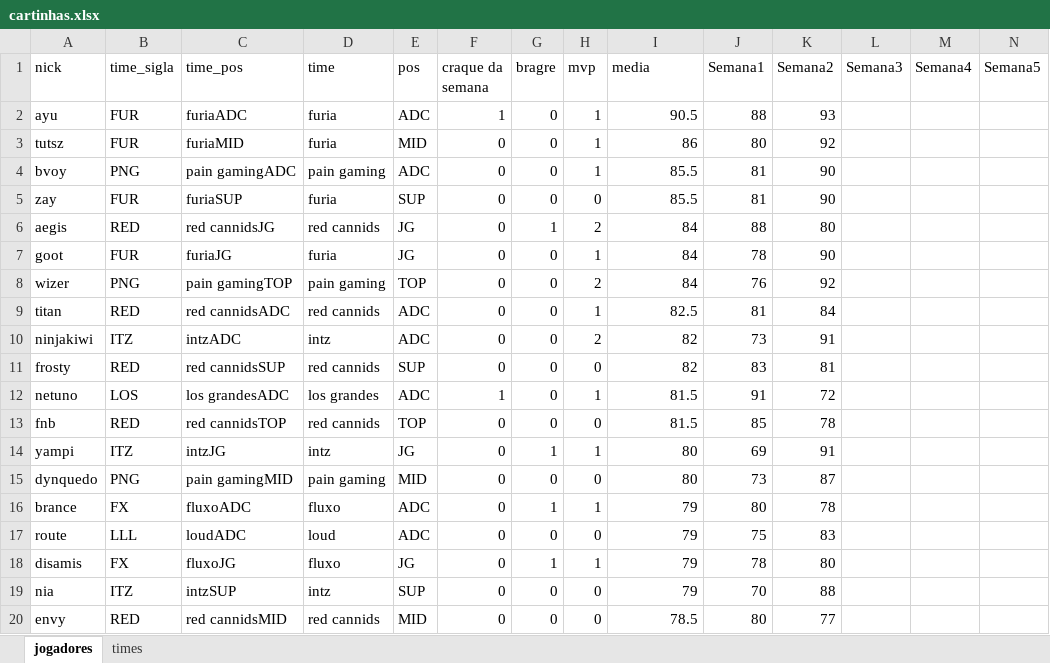
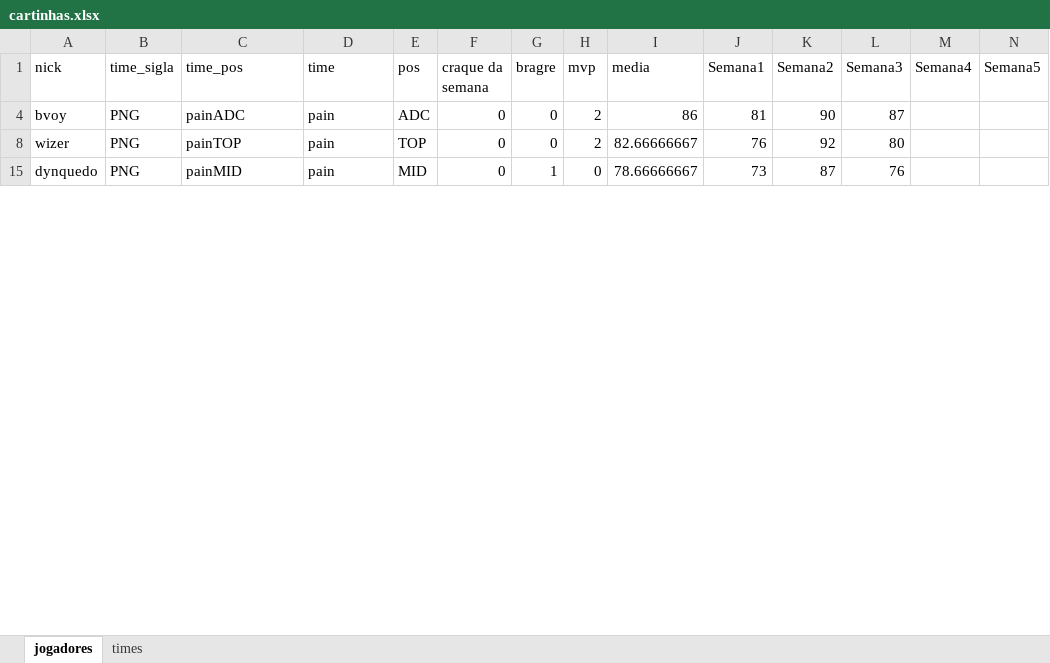
Before and after one commit to pfc15/cascatalol, an Excel workbook: cartinhas.xlsx, sheet jogadores, drawn as a sheet; only a part is shown; values as stored, in another font and other column widths than the file's, no borders; charts and pictures not drawn; rows hold the shown columns only; the diff covers the shown part only; the diff names each change by its address in the sheet, - before the commit and + after, or states it on an @@ line.

Commit message:
semana 3

```diff
--- a/cartinhas.xlsx (sheet jogadores)
+++ b/cartinhas.xlsx (sheet jogadores)
-row 2: ayu | FUR | furiaADC | furia | ADC | 1 | 0 | 1 | 90.5 | 88 | 93
-row 3: tutsz | FUR | furiaMID | furia | MID | 0 | 0 | 1 | 86 | 80 | 92
-C4 (time_pos): pain gamingADC
+C4 (time_pos): painADC
-D4 (time): pain gaming
+D4 (time): pain
-H4 (mvp): 1
+H4 (mvp): 2
-I4 (media): 85.5
+I4 (media): 86
-L4 (Semana3): (empty)
+L4 (Semana3): 87
-row 5: zay | FUR | furiaSUP | furia | SUP | 0 | 0 | 0 | 85.5 | 81 | 90
-row 6: aegis | RED | red cannidsJG | red cannids | JG | 0 | 1 | 2 | 84 | 88 | 80
-row 7: goot | FUR | furiaJG | furia | JG | 0 | 0 | 1 | 84 | 78 | 90
-C8 (time_pos): pain gamingTOP
+C8 (time_pos): painTOP
-D8 (time): pain gaming
+D8 (time): pain
-I8 (media): 84
+I8 (media): 82.66666667
-L8 (Semana3): (empty)
+L8 (Semana3): 80
-row 9: titan | RED | red cannidsADC | red cannids | ADC | 0 | 0 | 1 | 82.5 | 81 | 84
-row 10: ninjakiwi | ITZ | intzADC | intz | ADC | 0 | 0 | 2 | 82 | 73 | 91
-row 11: frosty | RED | red cannidsSUP | red cannids | SUP | 0 | 0 | 0 | 82 | 83 | 81
-row 12: netuno | LOS | los grandesADC | los grandes | ADC | 1 | 0 | 1 | 81.5 | 91 | 72
-row 13: fnb | RED | red cannidsTOP | red cannids | TOP | 0 | 0 | 0 | 81.5 | 85 | 78
-row 14: yampi | ITZ | intzJG | intz | JG | 0 | 1 | 1 | 80 | 69 | 91
-C15 (time_pos): pain gamingMID
+C15 (time_pos): painMID
-D15 (time): pain gaming
+D15 (time): pain
-G15 (bragre): 0
+G15 (bragre): 1
-I15 (media): 80
+I15 (media): 78.66666667
-L15 (Semana3): (empty)
+L15 (Semana3): 76
-row 16: brance | FX | fluxoADC | fluxo | ADC | 0 | 1 | 1 | 79 | 80 | 78
-row 17: route | LLL | loudADC | loud | ADC | 0 | 0 | 0 | 79 | 75 | 83
-row 18: disamis | FX | fluxoJG | fluxo | JG | 0 | 1 | 1 | 79 | 78 | 80
-row 19: nia | ITZ | intzSUP | intz | SUP | 0 | 0 | 0 | 79 | 70 | 88
-row 20: envy | RED | red cannidsMID | red cannids | MID | 0 | 0 | 0 | 78.5 | 80 | 77
```
Also changed, not shown: 38 removed rows and 12 edited cells elsewhere in this sheet, sheet times, hidden cells.
